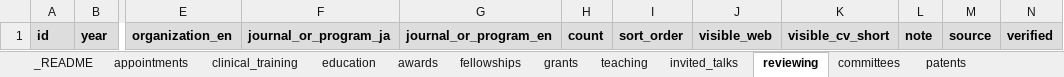
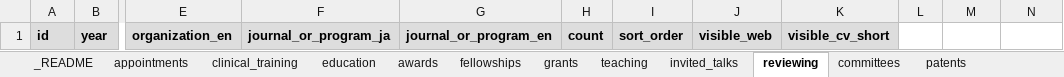
Before and after one commit to shinichinamba/shinichinamba.github.io, an Excel workbook: data/cv_master.xlsx, sheet reviewing, drawn as a sheet; only a part is shown, gaps mark what is left out; values as stored, in another font and other column widths than the file's, no borders; the diff names each change by its address in the sheet, - before the commit and + after, or states it on an @@ line.

```diff
--- a/data/cv_master.xlsx (sheet reviewing)
+++ b/data/cv_master.xlsx (sheet reviewing)
-L1: note
+L1: (empty)
-L1:N1 fill: #DDDDDD
+L1:N1 fill: none
-M1: source
+M1: (empty)
-N1: verified
+N1: (empty)
```
Also changed, not shown: sheet invited_talks, sheet committees, sheet memberships, sheet awards, sheet grants, sheet education, 5 more sheets, 37 other files.
